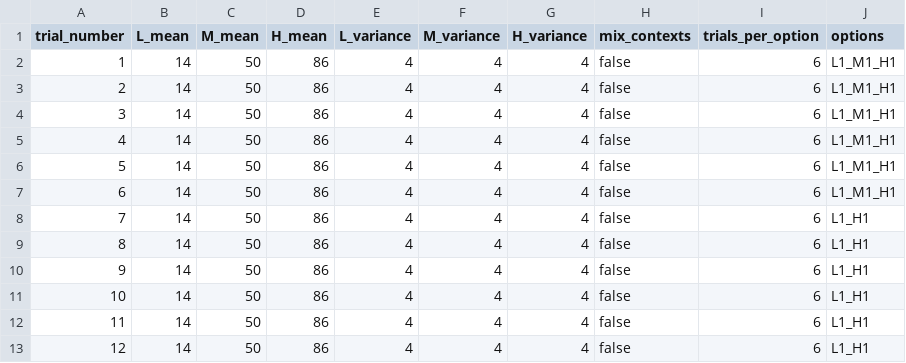
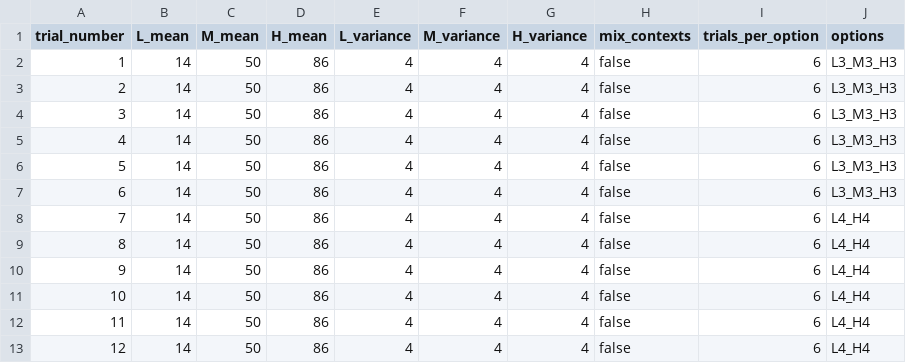
Before and after one commit to laureate-institute-for-brain-research/StimToolOnline, a CSV file: public/js/tasks/rl_task/practice_schedule.csv, drawn as a sheet.

```diff
--- a/public/js/tasks/rl_task/practice_schedule.csv
+++ b/public/js/tasks/rl_task/practice_schedule.csv
@@ -1,13 +1,13 @@
 trial_number,L_mean,M_mean,H_mean,L_variance,M_variance,H_variance,mix_contexts,trials_per_option,options
-1,14,50,86,4,4,4,false,6,L1_M1_H1
-2,14,50,86,4,4,4,false,6,L1_M1_H1
-3,14,50,86,4,4,4,false,6,L1_M1_H1
-4,14,50,86,4,4,4,false,6,L1_M1_H1
-5,14,50,86,4,4,4,false,6,L1_M1_H1
-6,14,50,86,4,4,4,false,6,L1_M1_H1
-7,14,50,86,4,4,4,false,6,L1_H1
-8,14,50,86,4,4,4,false,6,L1_H1
-9,14,50,86,4,4,4,false,6,L1_H1
-10,14,50,86,4,4,4,false,6,L1_H1
-11,14,50,86,4,4,4,false,6,L1_H1
-12,14,50,86,4,4,4,false,6,L1_H1
+1,14,50,86,4,4,4,false,6,L3_M3_H3
+2,14,50,86,4,4,4,false,6,L3_M3_H3
+3,14,50,86,4,4,4,false,6,L3_M3_H3
+4,14,50,86,4,4,4,false,6,L3_M3_H3
+5,14,50,86,4,4,4,false,6,L3_M3_H3
+6,14,50,86,4,4,4,false,6,L3_M3_H3
+7,14,50,86,4,4,4,false,6,L4_H4
+8,14,50,86,4,4,4,false,6,L4_H4
+9,14,50,86,4,4,4,false,6,L4_H4
+10,14,50,86,4,4,4,false,6,L4_H4
+11,14,50,86,4,4,4,false,6,L4_H4
+12,14,50,86,4,4,4,false,6,L4_H4
```
Also changed, not shown: public/js/tasks/rl_task/rl_config.csv, 1 other file.
